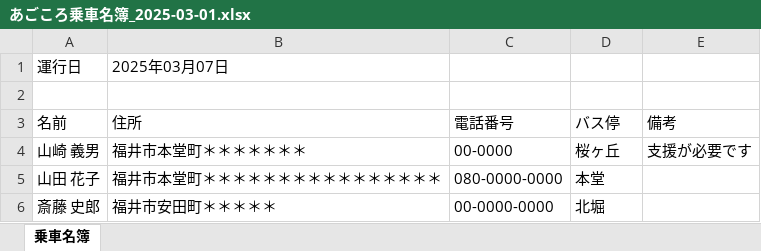
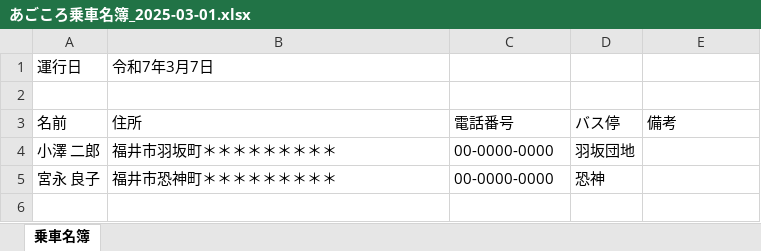
Before and after one commit to daichi0210/BusPassengerListCreationTool, an Excel workbook: BusPassengerListCreationTool/bin/Debug/net8.0-windows/template/あごころ乗車名簿_2025-03-01.xlsx, sheet 乗車名簿, drawn as a sheet; values as stored, in another font and other column widths than the file's, no borders; removed rows and columns are numbered as before the commit, all else as after; the diff names each change by its address in the sheet, - before the commit and + after, or states it on an @@ line.

```diff
--- a/BusPassengerListCreationTool/bin/Debug/net8.0-windows/template/あごころ乗車名簿_2025-03-01.xlsx (sheet 乗車名簿)
+++ b/BusPassengerListCreationTool/bin/Debug/net8.0-windows/template/あごころ乗車名簿_2025-03-01.xlsx (sheet 乗車名簿)
-B1: 2025年03月07日
+B1: 令和7年3月7日
-row 4: 山崎 義男 | 福井市本堂町＊＊＊＊＊＊＊ | 00-0000 | 桜ヶ丘 | 支援が必要です
-row 5: 山田 花子 | 福井市本堂町＊＊＊＊＊＊＊＊＊＊＊＊＊＊＊＊ | 080-0000-0000 | 本堂
-row 6: 斎藤 史郎 | 福井市安田町＊＊＊＊＊ | 00-0000-0000 | 北堀
+row 4: 小澤 二郎 | 福井市羽坂町＊＊＊＊＊＊＊＊＊ | 00-0000-0000 | 羽坂団地
+row 5: 宮永 良子 | 福井市恐神町＊＊＊＊＊＊＊＊＊ | 00-0000-0000 | 恐神
```
Also changed, not shown: 12 other files.
